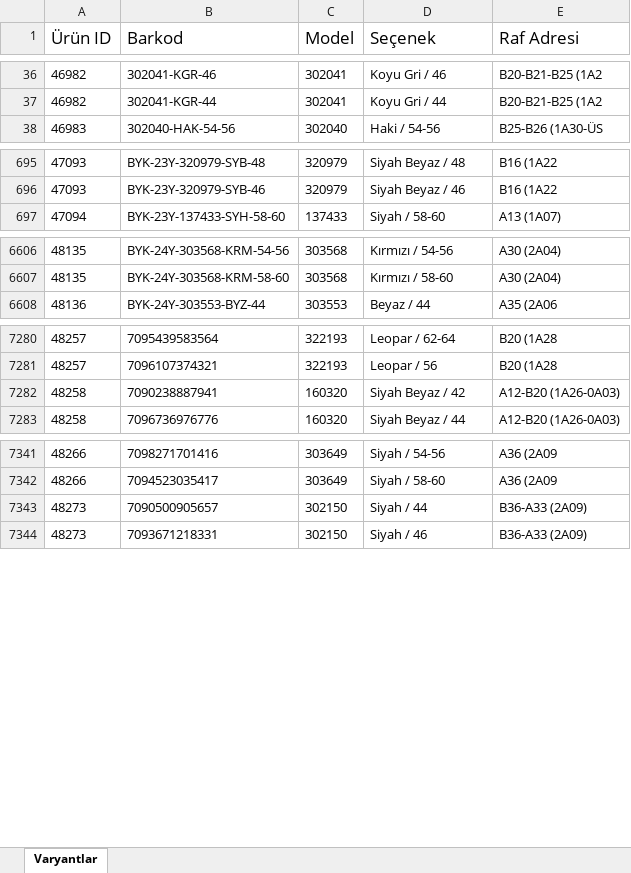
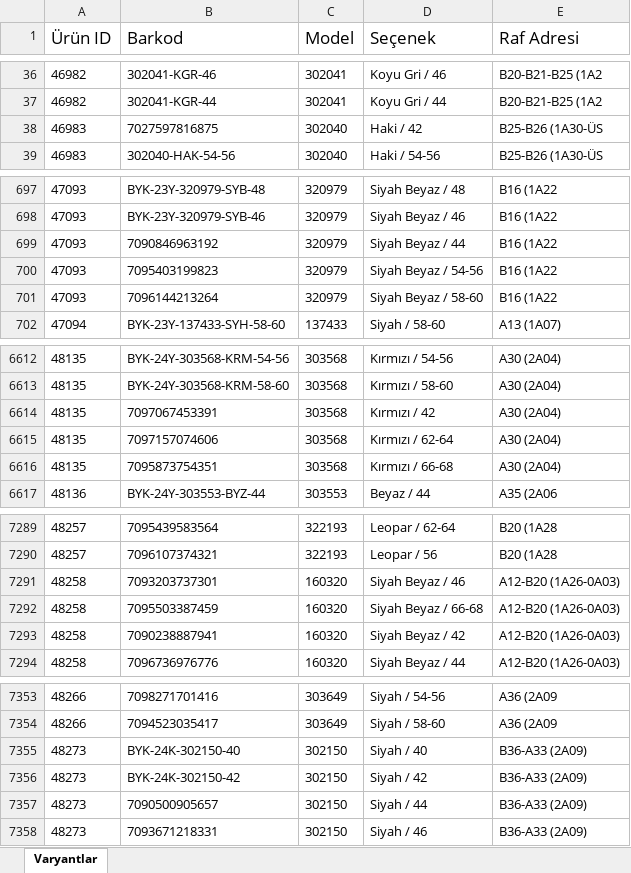
Before and after one commit to Azturrasq/stildiva, an Excel workbook: raf_master.xlsx, sheet Varyantlar, drawn as a sheet; only a part is shown, gaps mark what is left out; values as stored, in another font and other column widths than the file's, no borders; conditional formats not drawn; the diff covers the shown part only; the diff names each change by its address in the sheet, - before the commit and + after, or states it on an @@ line.

Commit message:
Add files via upload

```diff
--- a/raf_master.xlsx (sheet Varyantlar)
+++ b/raf_master.xlsx (sheet Varyantlar)
+row 38: 46983 | 7027597816875 | 302040 | Haki / 42 | B25-B26 (1A30-ÜS
+row 699: 47093 | 7090846963192 | 320979 | Siyah Beyaz / 44 | B16 (1A22
+row 700: 47093 | 7095403199823 | 320979 | Siyah Beyaz / 54-56 | B16 (1A22
+row 701: 47093 | 7096144213264 | 320979 | Siyah Beyaz / 58-60 | B16 (1A22
+row 6614: 48135 | 7097067453391 | 303568 | Kırmızı / 42 | A30 (2A04)
+row 6615: 48135 | 7097157074606 | 303568 | Kırmızı / 62-64 | A30 (2A04)
+row 6616: 48135 | 7095873754351 | 303568 | Kırmızı / 66-68 | A30 (2A04)
+row 7291: 48258 | 7093203737301 | 160320 | Siyah Beyaz / 46 | A12-B20 (1A26-0A03)
+row 7292: 48258 | 7095503387459 | 160320 | Siyah Beyaz / 66-68 | A12-B20 (1A26-0A03)
+row 7355: 48273 | BYK-24K-302150-40 | 302150 | Siyah / 40 | B36-A33 (2A09)
+row 7356: 48273 | BYK-24K-302150-42 | 302150 | Siyah / 42 | B36-A33 (2A09)
```
Also changed, not shown: 7 added rows elsewhere in this sheet.
